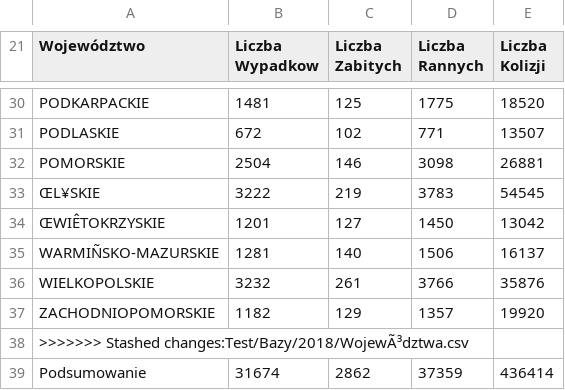
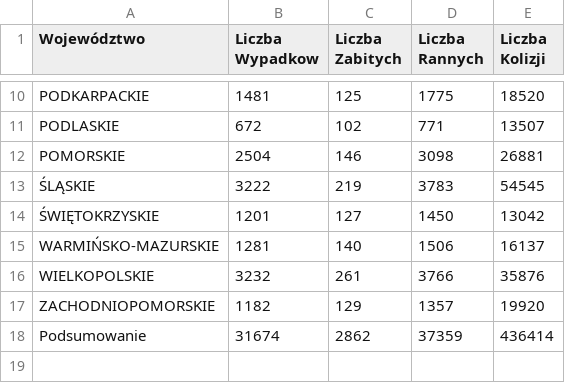
Before and after one commit to karnow98/ZdarzeniaWRuchuDrogowym, a CSV file: Bazy/2018/Województwa.csv, drawn as a sheet; only a part is shown, gaps mark what is left out; removed rows and columns are numbered as before the commit, all else as after; the diff covers the shown part only; the diff names each change by its address in the sheet, - before the commit and + after, or states it on an @@ line.

```diff
--- a/Bazy/2018/Województwa.csv
+++ b/Bazy/2018/Województwa.csv
-A13 (Województwo): ŒL¥SKIE
+A13 (Województwo): ŚLĄSKIE
-A14 (Województwo): ŒWIÊTOKRZYSKIE
+A14 (Województwo): ŚWIĘTOKRZYSKIE
-A15 (Województwo): WARMIÑSKO-MAZURSKIE
+A15 (Województwo): WARMIŃSKO-MAZURSKIE
-row 38: >>>>>>> Stashed changes:Test/Bazy/2018/WojewÃ³dztwa.csv
```
Also changed, not shown: 20 removed rows and 3 edited cells elsewhere in this file.
